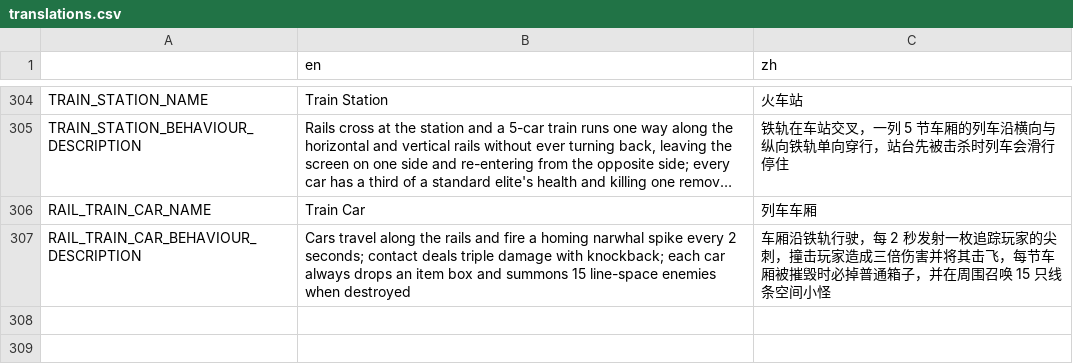
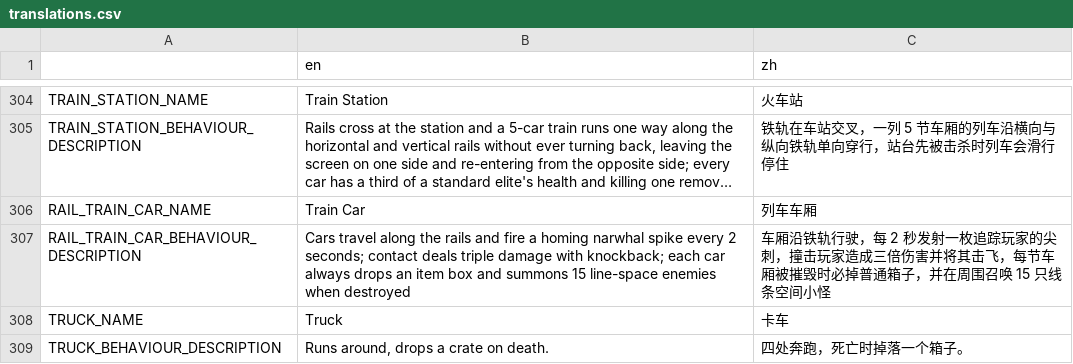
Before and after one commit to FengLiuFeseliud/Brotato-FengAddMods, a CSV file: translations/translations.csv, drawn as a sheet; only a part is shown, gaps mark what is left out; long unchanged cells end in …; the diff names each change by its address in the sheet, - before the commit and + after, or states it on an @@ line.

Commit message:
add Truck

```diff
--- a/translations/translations.csv
+++ b/translations/translations.csv
+row 308: TRUCK_NAME | Truck | 卡车
+row 309: TRUCK_BEHAVIOUR_DESCRIPTION | Runs around, drops a crate on death. | 四处奔跑，死亡时掉落一个箱子。
```
Also changed, not shown: 10 other files.
